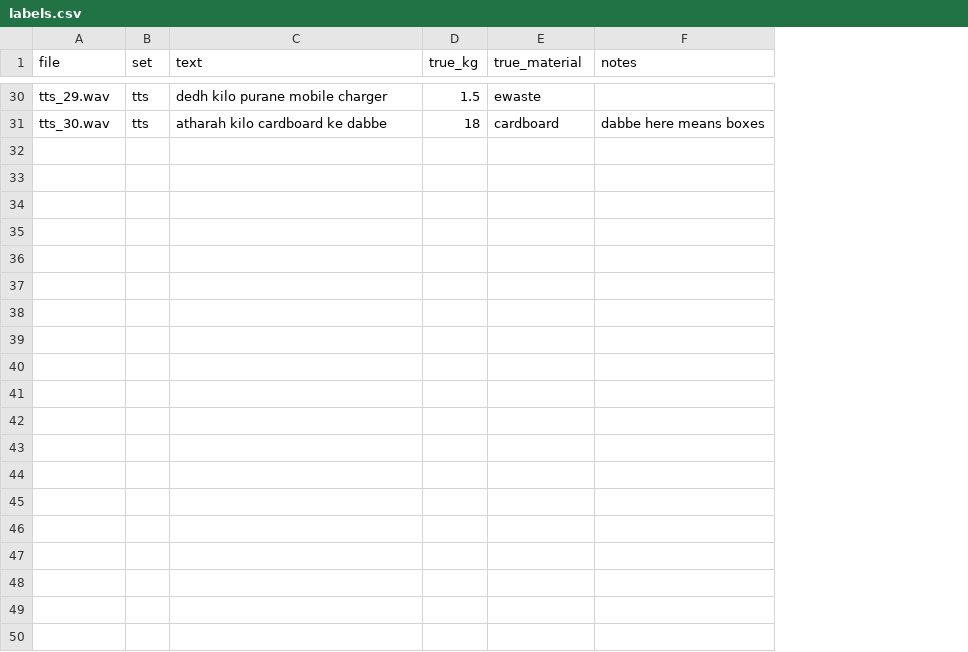
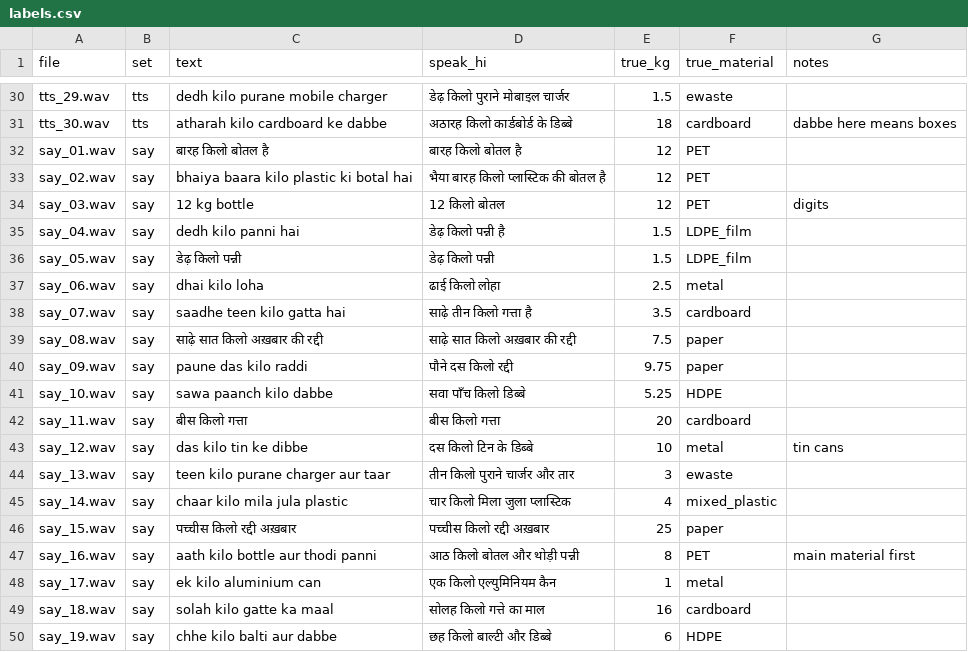
Before and after one commit to Rudransh-1508/KabadiKhata, a CSV file: data/eval_voice/labels.csv, drawn as a sheet; only a part is shown, gaps mark what is left out; the diff covers the shown part only; the diff names each change by its address in the sheet, - before the commit and + after, or states it on an @@ line.

Commit message:
P1: offline Hindi voice clips (macOS Lekha) and a pacing voice eval
The Gemini free tier makes only a few TTS clips a day, so add
--engine say: the macOS Hindi voice, offline, 16 kHz mono WAV like the
bot. Labels get a Devanagari spelling per line and a separate say set.
voice_eval scores whichever clips exist, paces uncached model calls and
counts model errors apart from wrong answers.

```diff
--- a/data/eval_voice/labels.csv
+++ b/data/eval_voice/labels.csv
+column D (speak_hi), rows 30-31: डेढ़ किलो पुराने मोबाइल चार्जर | अठारह किलो कार्डबोर्ड के डिब्बे
+row 32: say_01.wav | say | बारह किलो बोतल है | बारह किलो बोतल है | 12 | PET
+row 33: say_02.wav | say | bhaiya baara kilo plastic ki botal hai | भैया बारह किलो प्लास्टिक की बोतल है | 12 | PET
+row 34: say_03.wav | say | 12 kg bottle | 12 किलो बोतल | 12 | PET | digits
+row 35: say_04.wav | say | dedh kilo panni hai | डेढ़ किलो पन्नी है | 1.5 | LDPE_film
+row 36: say_05.wav | say | डेढ़ किलो पन्नी | डेढ़ किलो पन्नी | 1.5 | LDPE_film
+row 37: say_06.wav | say | dhai kilo loha | ढाई किलो लोहा | 2.5 | metal
+row 38: say_07.wav | say | saadhe teen kilo gatta hai | साढ़े तीन किलो गत्ता है | 3.5 | cardboard
+row 39: say_08.wav | say | साढ़े सात किलो अख़बार की रद्दी | साढ़े सात किलो अख़बार की रद्दी | 7.5 | paper
+row 40: say_09.wav | say | paune das kilo raddi | पौने दस किलो रद्दी | 9.75 | paper
+row 41: say_10.wav | say | sawa paanch kilo dabbe | सवा पाँच किलो डिब्बे | 5.25 | HDPE
+row 42: say_11.wav | say | बीस किलो गत्ता | बीस किलो गत्ता | 20 | cardboard
+row 43: say_12.wav | say | das kilo tin ke dibbe | दस किलो टिन के डिब्बे | 10 | metal | tin cans
+row 44: say_13.wav | say | teen kilo purane charger aur taar | तीन किलो पुराने चार्जर और तार | 3 | ewaste
+row 45: say_14.wav | say | chaar kilo mila jula plastic | चार किलो मिला जुला प्लास्टिक | 4 | mixed_plastic
+row 46: say_15.wav | say | पच्चीस किलो रद्दी अख़बार | पच्चीस किलो रद्दी अख़बार | 25 | paper
+row 47: say_16.wav | say | aath kilo bottle aur thodi panni | आठ किलो बोतल और थोड़ी पन्नी | 8 | PET | main material first
+row 48: say_17.wav | say | ek kilo aluminium can | एक किलो एल्युमिनियम कैन | 1 | metal
+row 49: say_18.wav | say | solah kilo gatte ka maal | सोलह किलो गत्ते का माल | 16 | cardboard
+row 50: say_19.wav | say | chhe kilo balti aur dabbe | छह किलो बाल्टी और डिब्बे | 6 | HDPE
```
Also changed, not shown: 11 added rows elsewhere in this file, 3 other files.
